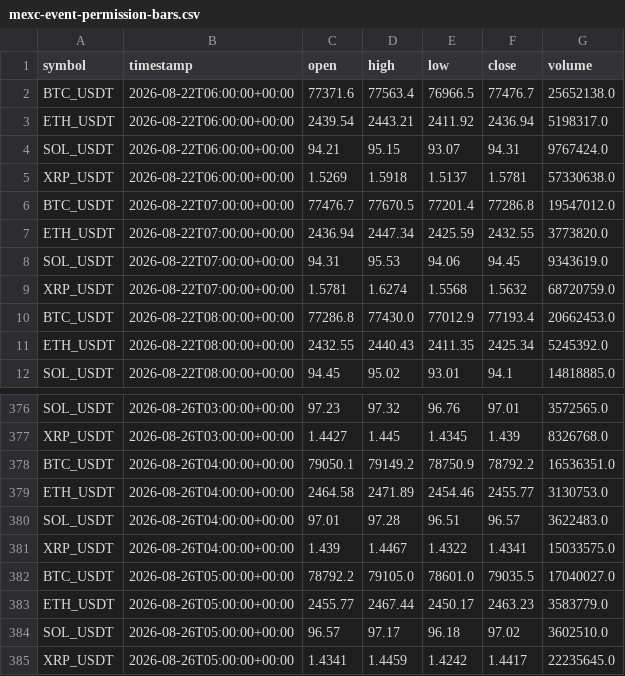
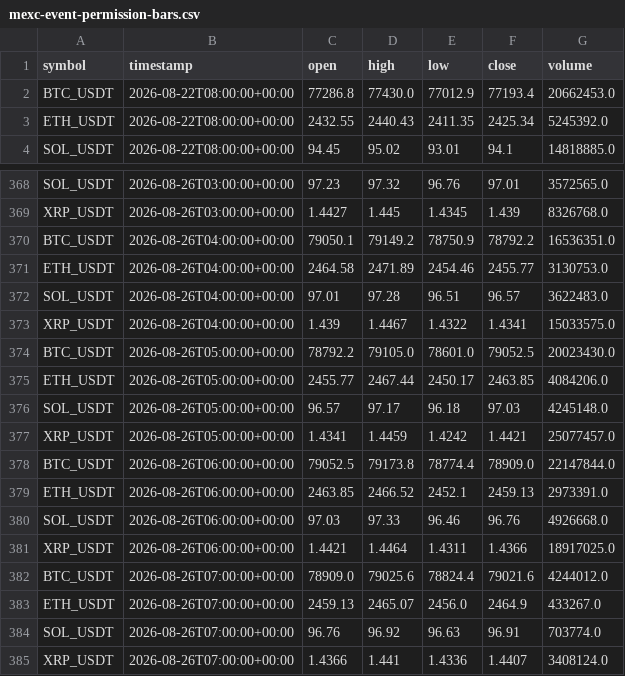
Before and after one commit to crypto-hypothesis-lab/crypto-simulator, a CSV file: data/paper-event/mexc-event-permission-bars.csv, drawn as a sheet; only a part is shown, gaps mark what is left out.

```diff
--- a/data/paper-event/mexc-event-permission-bars.csv
+++ b/data/paper-event/mexc-event-permission-bars.csv
@@ -1,10 +1,2 @@
 symbol,timestamp,open,high,low,close,volume
-BTC_USDT,2026-08-22T06:00:00+00:00,77371.6,77563.4,76966.5,77476.7,25652138.0
-ETH_USDT,2026-08-22T06:00:00+00:00,2439.54,2443.21,2411.92,2436.94,5198317.0
-SOL_USDT,2026-08-22T06:00:00+00:00,94.21,95.15,93.07,94.31,9767424.0
-XRP_USDT,2026-08-22T06:00:00+00:00,1.5269,1.5918,1.5137,1.5781,57330638.0
-BTC_USDT,2026-08-22T07:00:00+00:00,77476.7,77670.5,77201.4,77286.8,19547012.0
-ETH_USDT,2026-08-22T07:00:00+00:00,2436.94,2447.34,2425.59,2432.55,3773820.0
-SOL_USDT,2026-08-22T07:00:00+00:00,94.31,95.53,94.06,94.45,9343619.0
-XRP_USDT,2026-08-22T07:00:00+00:00,1.5781,1.6274,1.5568,1.5632,68720759.0
 BTC_USDT,2026-08-22T08:00:00+00:00,77286.8,77430.0,77012.9,77193.4,20662453.0
@@ -381,5 +373,13 @@ SOL_USDT,2026-08-26T04:00:00+00:00,97.01,97.28,96.51,96.57,3622483.0
 XRP_USDT,2026-08-26T04:00:00+00:00,1.439,1.4467,1.4322,1.4341,15033575.0
-BTC_USDT,2026-08-26T05:00:00+00:00,78792.2,79105.0,78601.0,79035.5,17040027.0
-ETH_USDT,2026-08-26T05:00:00+00:00,2455.77,2467.44,2450.17,2463.23,3583779.0
-SOL_USDT,2026-08-26T05:00:00+00:00,96.57,97.17,96.18,97.02,3602510.0
-XRP_USDT,2026-08-26T05:00:00+00:00,1.4341,1.4459,1.4242,1.4417,22235645.0
+BTC_USDT,2026-08-26T05:00:00+00:00,78792.2,79105.0,78601.0,79052.5,20023430.0
+ETH_USDT,2026-08-26T05:00:00+00:00,2455.77,2467.44,2450.17,2463.85,4084206.0
+SOL_USDT,2026-08-26T05:00:00+00:00,96.57,97.17,96.18,97.03,4245148.0
+XRP_USDT,2026-08-26T05:00:00+00:00,1.4341,1.4459,1.4242,1.4421,25077457.0
+BTC_USDT,2026-08-26T06:00:00+00:00,79052.5,79173.8,78774.4,78909.0,22147844.0
+ETH_USDT,2026-08-26T06:00:00+00:00,2463.85,2466.52,2452.1,2459.13,2973391.0
+SOL_USDT,2026-08-26T06:00:00+00:00,97.03,97.33,96.46,96.76,4926668.0
+XRP_USDT,2026-08-26T06:00:00+00:00,1.4421,1.4464,1.4311,1.4366,18917025.0
+BTC_USDT,2026-08-26T07:00:00+00:00,78909.0,79025.6,78824.4,79021.6,4244012.0
+ETH_USDT,2026-08-26T07:00:00+00:00,2459.13,2465.07,2456.0,2464.9,433267.0
+SOL_USDT,2026-08-26T07:00:00+00:00,96.76,96.92,96.63,96.91,703774.0
+XRP_USDT,2026-08-26T07:00:00+00:00,1.4366,1.441,1.4336,1.4407,3408124.0
```
Also changed, not shown: data/paper-event/bitbank-event-permission-bars.csv, data/paper-event/hyperliquid-event-permission-bars.csv, 3 other files.
